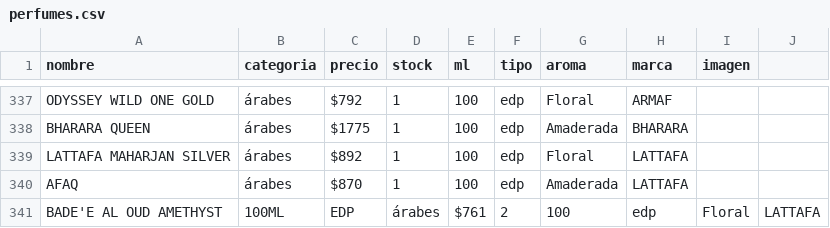
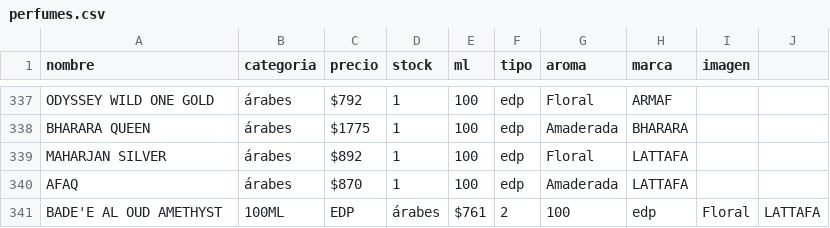
Before and after one commit to credilandia/credilandia.github.io, a CSV file: perfumes.csv, drawn as a sheet; only a part is shown, gaps mark what is left out; the diff names each change by its address in the sheet, - before the commit and + after, or states it on an @@ line.

Commit message:
Update perfumes.csv

```diff
--- a/perfumes.csv
+++ b/perfumes.csv
-A339 (nombre): LATTAFA MAHARJAN SILVER
+A339 (nombre): MAHARJAN SILVER
```
